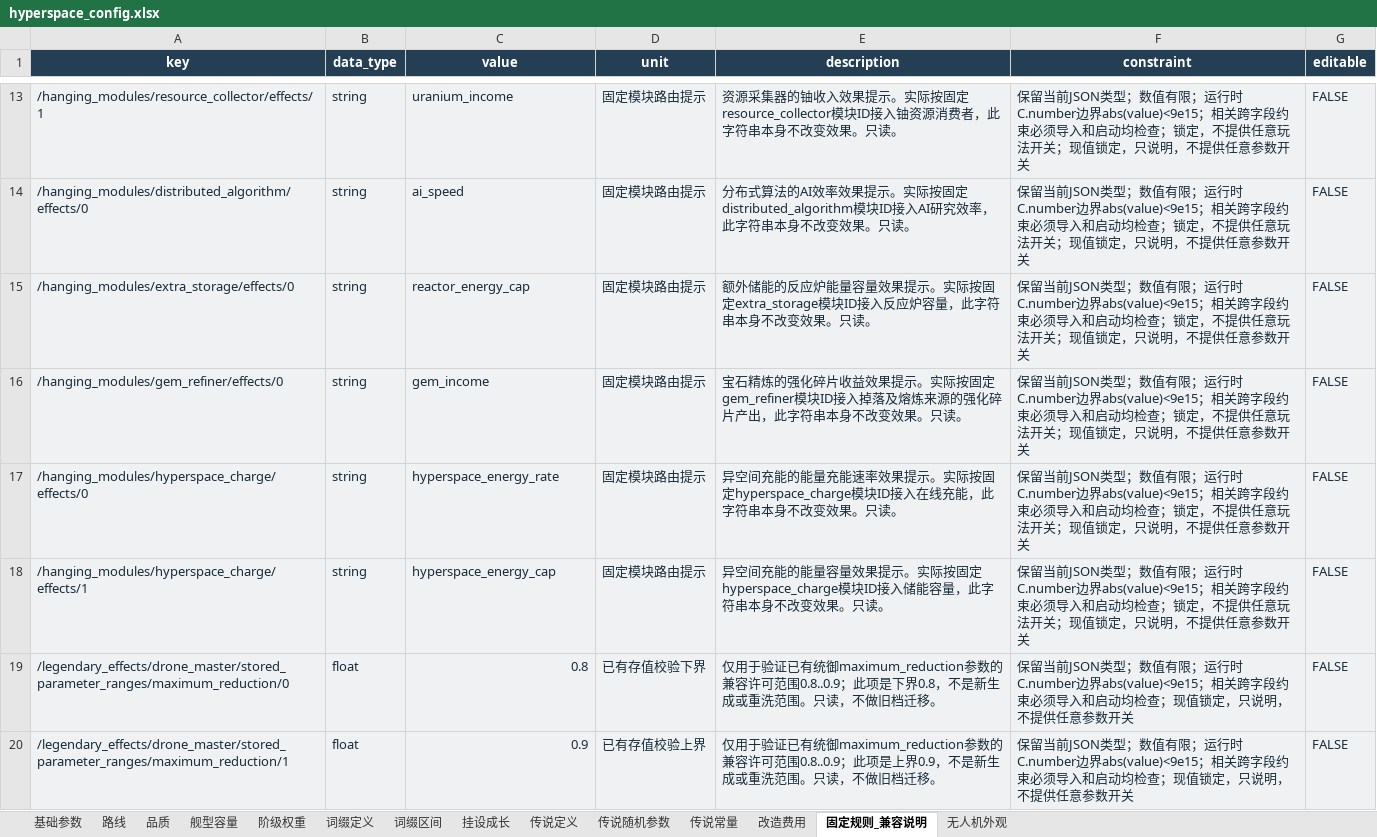
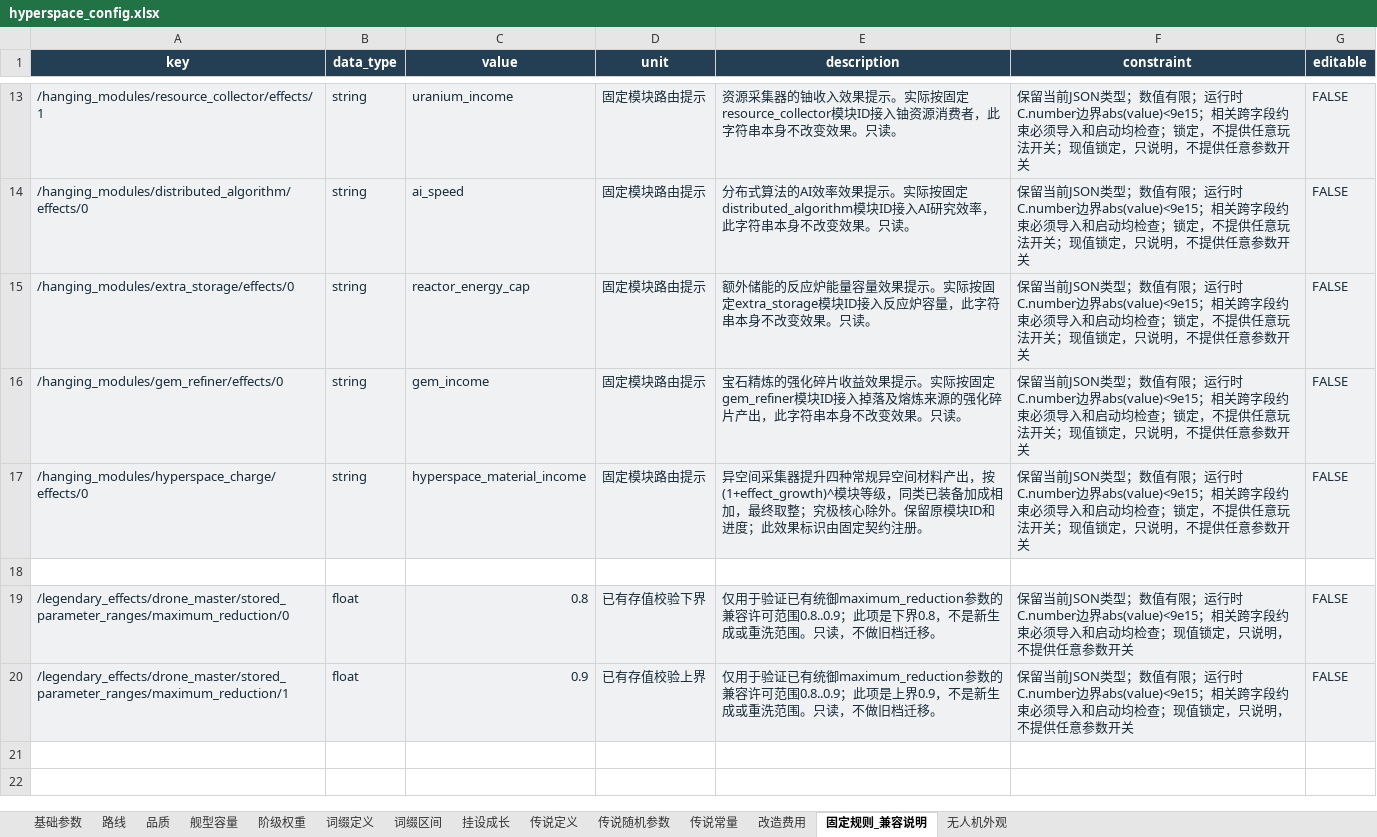
Before and after one commit to rlmclmc2-boop/space_idle, an Excel workbook: space-battleship/config_excel/hyperspace_config.xlsx, sheet 固定规则_兼容说明, drawn as a sheet; only a part is shown, gaps mark what is left out; values as stored, in another font and other column widths than the file's, no borders; the diff names each change by its address in the sheet, - before the commit and + after, or states it on an @@ line.

Commit message:
feat(config): scale hyperspace material units and rename collector

```diff
--- a/space-battleship/config_excel/hyperspace_config.xlsx (sheet 固定规则_兼容说明)
+++ b/space-battleship/config_excel/hyperspace_config.xlsx (sheet 固定规则_兼容说明)
-C17 (value): hyperspace_energy_rate
+C17 (value): hyperspace_material_income
-E17 (description): 异空间充能的能量充能速率效果提示。实际按固定hyperspace_charge模块ID接入在线充能，此字符串本身不改变效果。只读。
+E17 (description): 异空间采集器提升四种常规异空间材料产出，按(1+effect_growth)^模块等级，同类已装备加成相加，最终取整；究极核心除外。保留原模块ID和进度；此效果标识由固定契约注册。
-row 18: /hanging_modules/hyperspace_charge/effects/1 | string | hyperspace_energy_cap | 固定模块路由提示 | 异空间充能的能量容量效果提示。实际按固定hyperspace_charge模块ID接入储能容量，此字符串本身不改变效果。只读。 | 保留当前JSON类型；数值有限；运行时C.number边界abs(value)<9e15；相关跨字段约束必须导入和启动均检查；锁定，不提供任意玩法开关；现值锁定，只说明，不提供任意参数开关 | FALSE
+row 18: (empty)
-A18:G18 fill: #F0F1F2
+A18:G18 fill: none
```
Also changed, not shown: sheet 基础参数, sheet 挂设成长, 7 other files.
